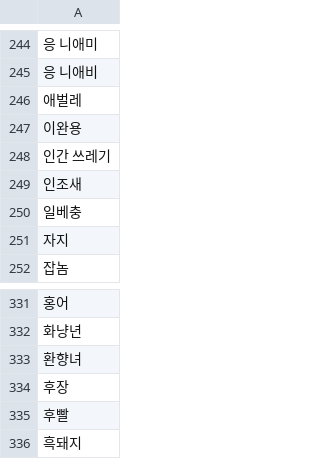
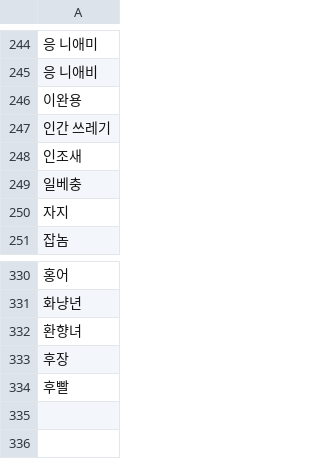
Before and after one commit to limeun6/saltlux, a CSV file: KoBERT/swear_word.csv, drawn as a sheet; only a part is shown, gaps mark what is left out; removed rows and columns are numbered as before the commit, all else as after; the diff covers the shown part only; the diff names each change by its address in the sheet, - before the commit and + after, or states it on an @@ line.

```diff
--- a/KoBERT/swear_word.csv
+++ b/KoBERT/swear_word.csv
-row 246: 애벌레
-row 336: 흑돼지
```
Also changed, not shown: 6 added rows, 6 removed rows and 1 edited cell elsewhere in this file.
